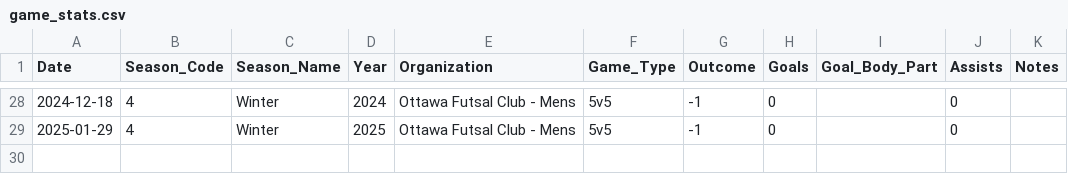
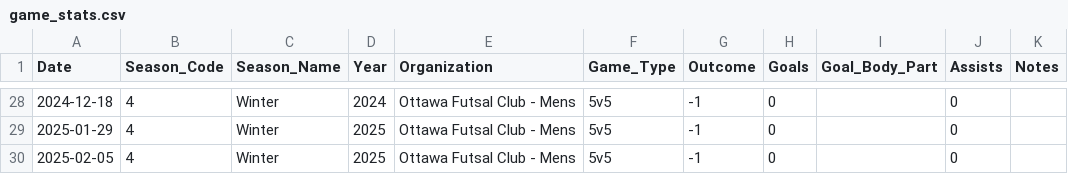
Before and after one commit to s-g-mo/mindovermatterfc, a CSV file: app/data/game_stats.csv, drawn as a sheet; only a part is shown, gaps mark what is left out; the diff names each change by its address in the sheet, - before the commit and + after, or states it on an @@ line.

Commit message:
stats update

```diff
--- a/app/data/game_stats.csv
+++ b/app/data/game_stats.csv
+row 30: 2025-02-05 | 4 | Winter | 2025 | Ottawa Futsal Club - Mens | 5v5 | -1 | 0 |  | 0
```
Also changed, not shown: app/data/seasonal_stats.csv.
